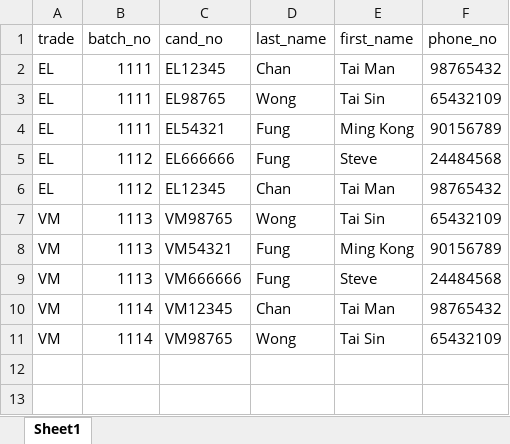
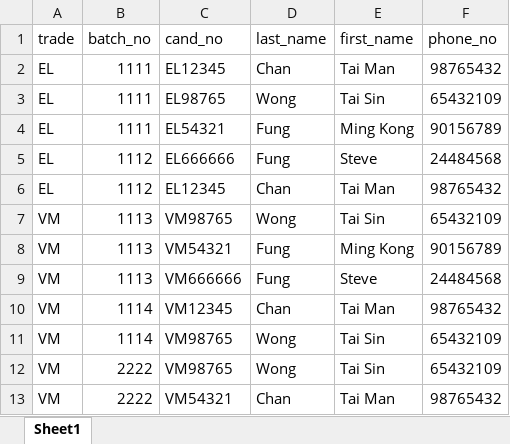
Before and after one commit to stevemkf/Online_MC_Test, an Excel workbook: static/candidates.xlsx, sheet Sheet1, drawn as a sheet; values as stored, in another font and other column widths than the file's, no borders; the diff names each change by its address in the sheet, - before the commit and + after, or states it on an @@ line.

```diff
--- a/static/candidates.xlsx (sheet Sheet1)
+++ b/static/candidates.xlsx (sheet Sheet1)
+row 12: VM | 2222 | VM98765 | Wong | Tai Sin | 65432109
+row 13: VM | 2222 | VM54321 | Chan | Tai Man | 98765432
```
Also changed, not shown: static/questions/questions_VM.xlsx, static/test_config/config_VM.xlsx, 5 other files.
